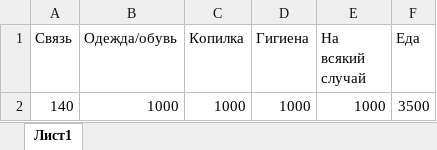
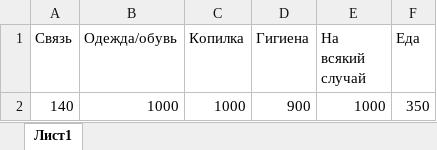
Before and after one commit to eugenia-vel/finance, an Excel workbook: categories.xlsx, sheet Лист1, drawn as a sheet; values as stored, in another font and other column widths than the file's, no borders; the diff names each change by its address in the sheet, - before the commit and + after, or states it on an @@ line.

Commit message:
added export of new plan to excel

```diff
--- a/categories.xlsx (sheet Лист1)
+++ b/categories.xlsx (sheet Лист1)
-D2 (Гигиена): 1000
+D2 (Гигиена): 900
-F2 (Еда): 3500
+F2 (Еда): 350
```
Also changed, not shown: 1 other file.
